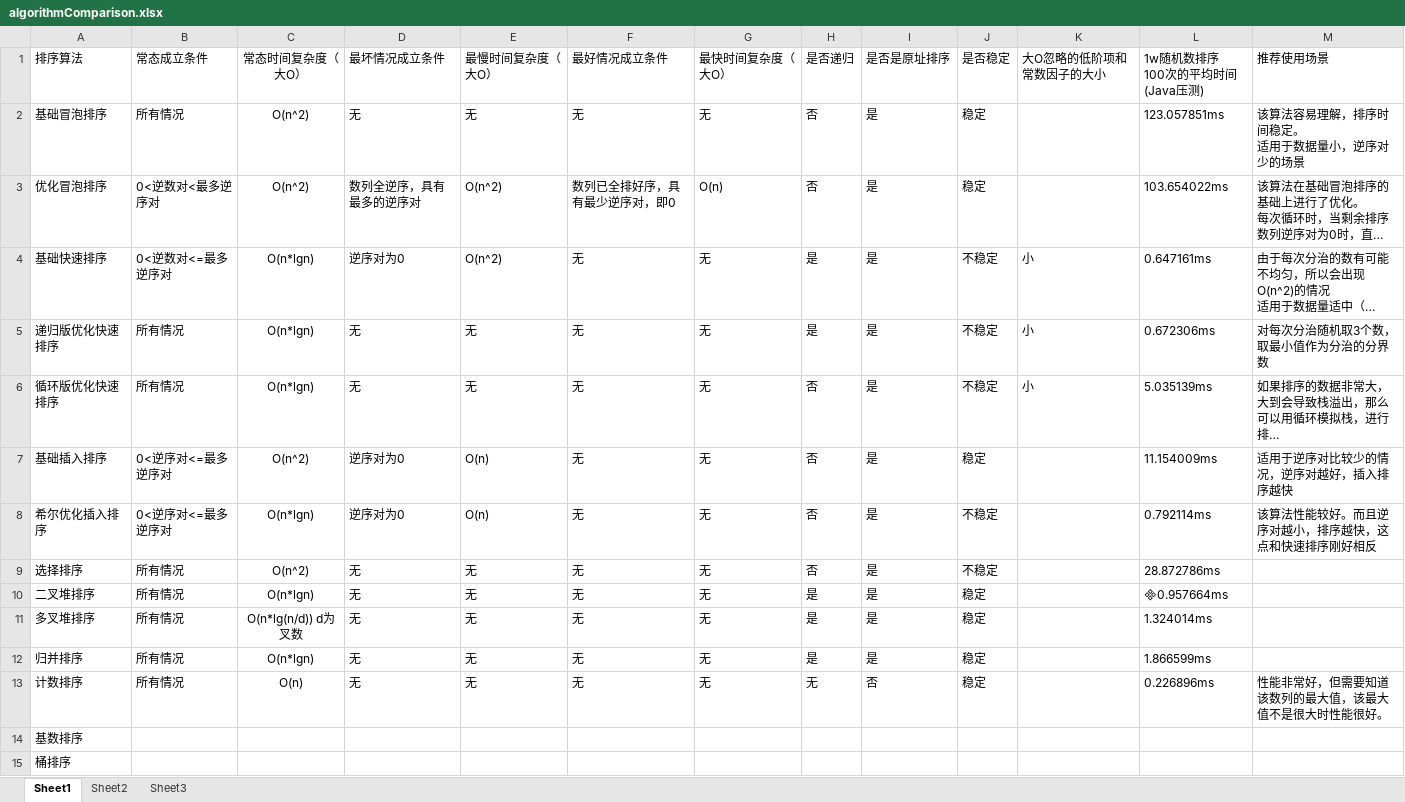
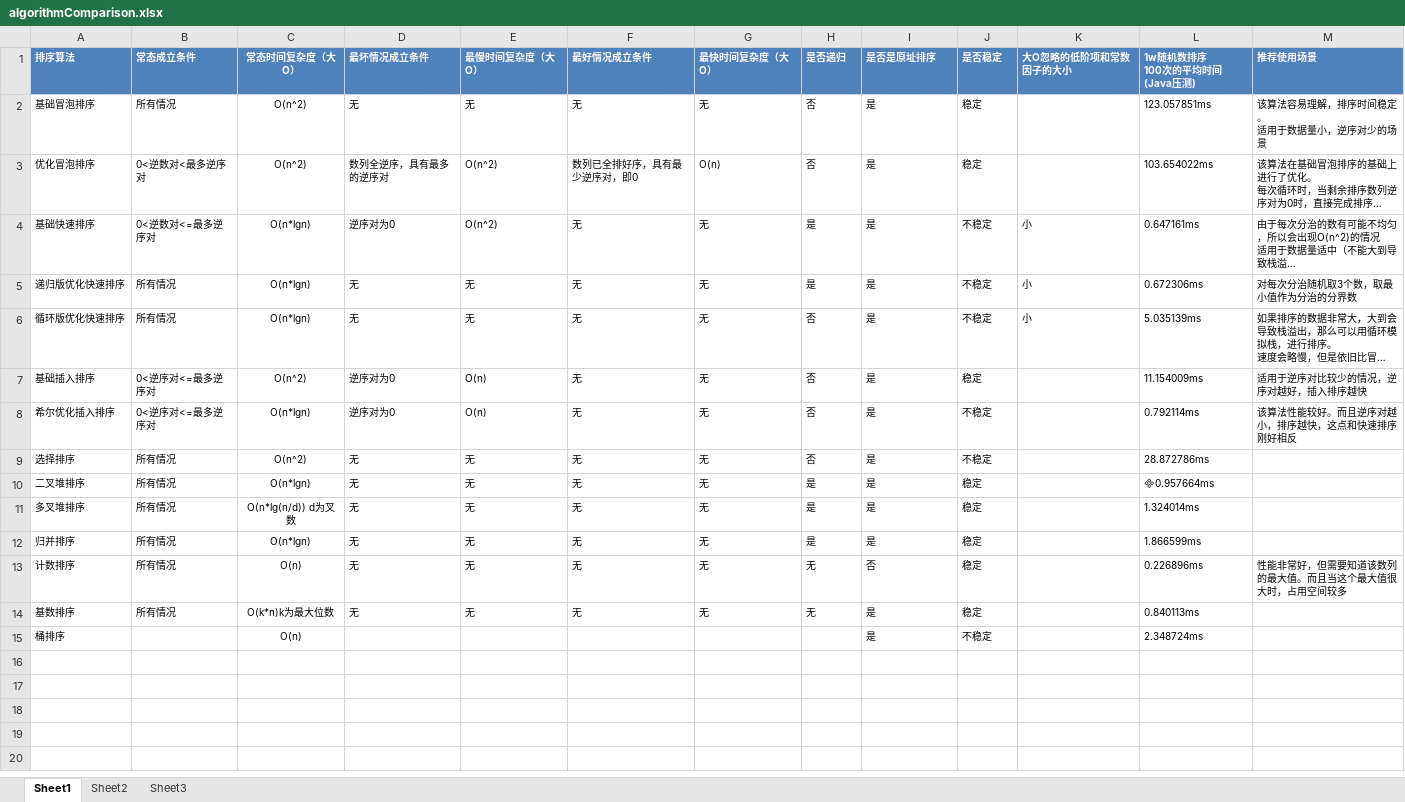
Before and after one commit to dawnchengx/sortAlgorithm, an Excel workbook: algorithmComparison.xlsx, sheet Sheet1, drawn as a sheet; long unchanged cells end in …; values as stored, in another font and other column widths than the file's, no borders; the diff names each change by its address in the sheet, - before the commit and + after, or states it on an @@ line.

```diff
--- a/algorithmComparison.xlsx (sheet Sheet1)
+++ b/algorithmComparison.xlsx (sheet Sheet1)
@@ A1:M1 text size: smaller, fill: none → #4F81BD, bold: off → on, text colour: black → #FFFFFF @@
@@ A2:J3 text size: smaller @@
@@ L2:M3 text size: smaller @@
@@ A4:M6 text size: smaller @@
@@ A7:J13 text size: smaller @@
@@ L7:M8 text size: smaller @@
@@ L9:L12 text size: smaller @@
@@ L13:M13 text size: smaller @@
-M13 (推荐使用场景): 性能非常好，但需要知道该数列的最大值，该最大值不是很大时性能很好。
+M13 (推荐使用场景): 性能非常好，但需要知道该数列的最大值。而且当这个最大值很大时，占用空间较多
@@ A14:A15 text size: smaller @@
-B14 (常态成立条件): (empty)
+B14 (常态成立条件): 所有情况
-C14 (常态时间复杂度（大O）): (empty)
+C14 (常态时间复杂度（大O）): O(k*n)k为最大位数
-D14 (最坏情况成立条件): (empty)
+D14 (最坏情况成立条件): 无
-E14 (最慢时间复杂度（大O）): (empty)
+E14 (最慢时间复杂度（大O）): 无
-F14 (最好情况成立条件): (empty)
+F14 (最好情况成立条件): 无
-G14 (最快时间复杂度（大O）): (empty)
+G14 (最快时间复杂度（大O）): 无
-H14 (是否递归): (empty)
+H14 (是否递归): 无
-I14:I15 (是否是原址排序): (empty)
+I14:I15 (是否是原址排序): 是
-J14 (是否稳定): (empty)
+J14 (是否稳定): 稳定
-L14 (1w随机数排序 100次的平均时间(Java压测)): (empty)
+L14 (1w随机数排序 100次的平均时间(Java压测)): 0.840113ms
-C15 (常态时间复杂度（大O）): (empty)
+C15 (常态时间复杂度（大O）): O(n)
-J15 (是否稳定): (empty)
+J15 (是否稳定): 不稳定
-L15 (1w随机数排序 100次的平均时间(Java压测)): (empty)
+L15 (1w随机数排序 100次的平均时间(Java压测)): 2.348724ms
```
Also changed, not shown: 7 other files.
